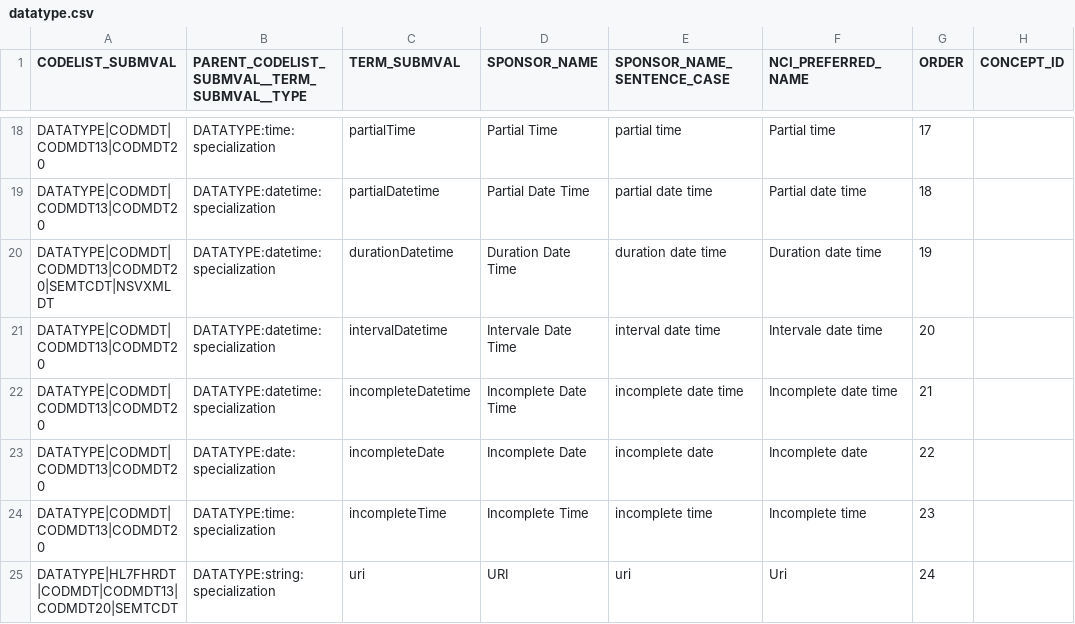
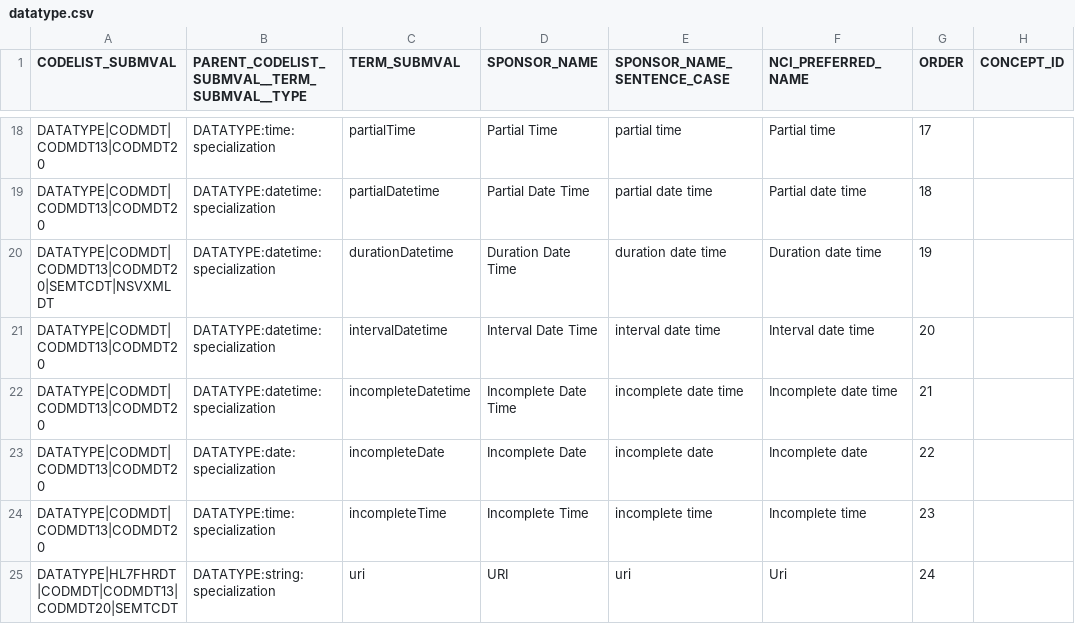
Before and after one commit to HamezGuy/openstudybuilder-solution, a CSV file: import_sponsor_data/datafiles/sponsor_library/datatype.csv, drawn as a sheet; only a part is shown, gaps mark what is left out; the diff names each change by its address in the sheet, - before the commit and + after, or states it on an @@ line.

```diff
--- a/import_sponsor_data/datafiles/sponsor_library/datatype.csv
+++ b/import_sponsor_data/datafiles/sponsor_library/datatype.csv
-D21 (SPONSOR_NAME): Intervale Date Time
+D21 (SPONSOR_NAME): Interval Date Time
-F21 (NCI_PREFERRED_NAME): Intervale date time
+F21 (NCI_PREFERRED_NAME): Interval date time
```
Also changed, not shown: import_sponsor_data/e2e_datafiles/sponsor_library/datatype.csv, 5 other files.
